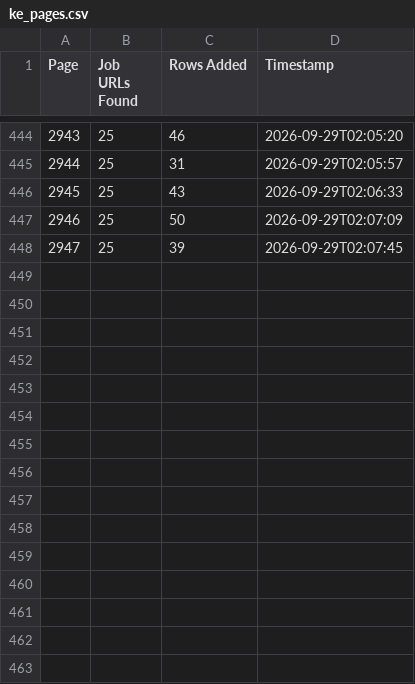
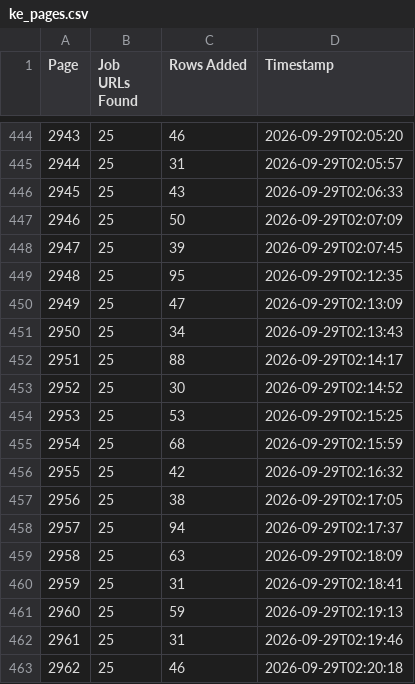
Before and after one commit to liliankason/ke-2501-3000, a CSV file: ke_pages.csv, drawn as a sheet; only a part is shown, gaps mark what is left out.

```diff
--- a/ke_pages.csv
+++ b/ke_pages.csv
@@ -448 +448,16 @@
 2947,25,39,2026-09-29T02:07:45
+2948,25,95,2026-09-29T02:12:35
+2949,25,47,2026-09-29T02:13:09
+2950,25,34,2026-09-29T02:13:43
+2951,25,88,2026-09-29T02:14:17
+2952,25,30,2026-09-29T02:14:52
+2953,25,53,2026-09-29T02:15:25
+2954,25,68,2026-09-29T02:15:59
+2955,25,42,2026-09-29T02:16:32
+2956,25,38,2026-09-29T02:17:05
+2957,25,94,2026-09-29T02:17:37
+2958,25,63,2026-09-29T02:18:09
+2959,25,31,2026-09-29T02:18:41
+2960,25,59,2026-09-29T02:19:13
+2961,25,31,2026-09-29T02:19:46
+2962,25,46,2026-09-29T02:20:18
```
Also changed, not shown: 1 other file.
